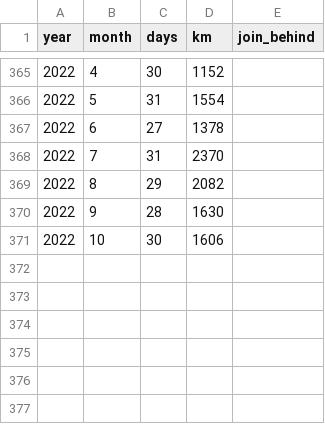
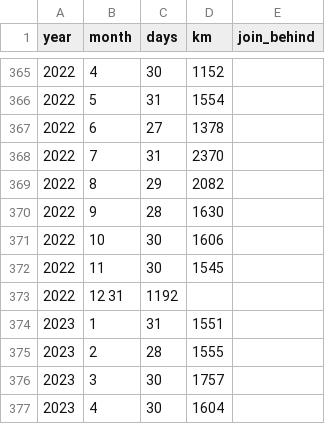
Before and after one commit to jurajede/jurajede.github.io, a TSV file: data/data.tsv, drawn as a sheet; only a part is shown, gaps mark what is left out; the diff names each change by its address in the sheet, - before the commit and + after, or states it on an @@ line.

Commit message:
Pridano listopad 22 - duben 23

```diff
--- a/data/data.tsv
+++ b/data/data.tsv
+row 372: 2022 | 11 | 30 | 1545
+row 373: 2022 | 12 31 | 1192
+row 374: 2023 | 1 | 31 | 1551
+row 375: 2023 | 2 | 28 | 1555
+row 376: 2023 | 3 | 30 | 1757
+row 377: 2023 | 4 | 30 | 1604
```
